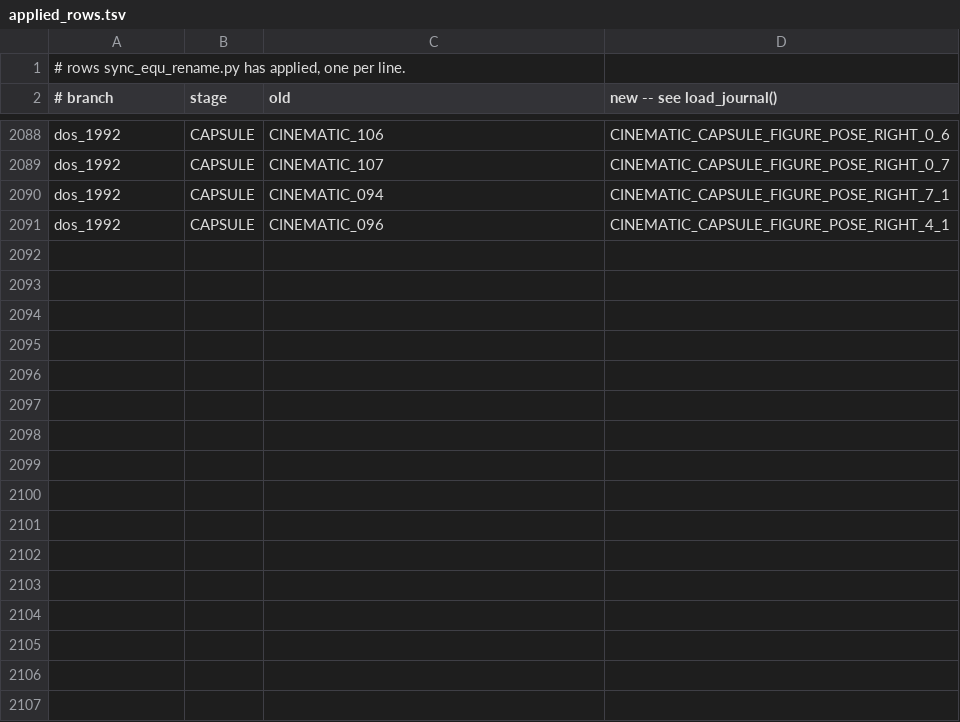
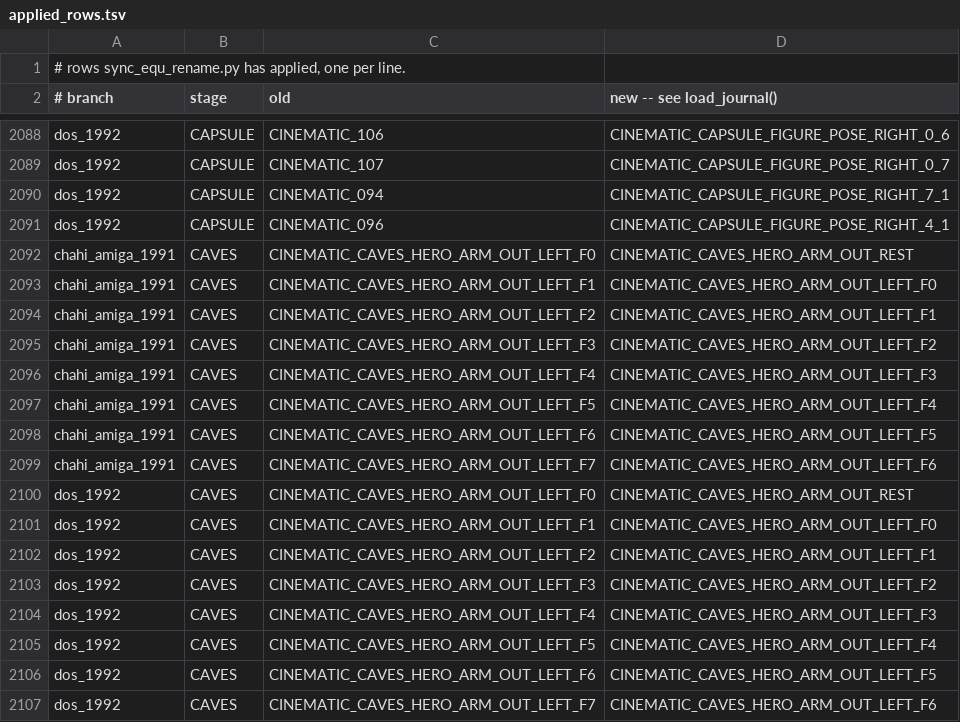
Before and after one commit to ArqueologiaDigital/another-world-source-reconstruction, a TSV file: notes/unified-scoping/applied_rows.tsv, drawn as a sheet; only a part is shown, gaps mark what is left out; the diff names each change by its address in the sheet, - before the commit and + after, or states it on an @@ line.

```diff
--- a/notes/unified-scoping/applied_rows.tsv
+++ b/notes/unified-scoping/applied_rows.tsv
+row 2092: chahi_amiga_1991 | CAVES | CINEMATIC_CAVES_HERO_ARM_OUT_LEFT_F0 | CINEMATIC_CAVES_HERO_ARM_OUT_REST
+row 2093: chahi_amiga_1991 | CAVES | CINEMATIC_CAVES_HERO_ARM_OUT_LEFT_F1 | CINEMATIC_CAVES_HERO_ARM_OUT_LEFT_F0
+row 2094: chahi_amiga_1991 | CAVES | CINEMATIC_CAVES_HERO_ARM_OUT_LEFT_F2 | CINEMATIC_CAVES_HERO_ARM_OUT_LEFT_F1
+row 2095: chahi_amiga_1991 | CAVES | CINEMATIC_CAVES_HERO_ARM_OUT_LEFT_F3 | CINEMATIC_CAVES_HERO_ARM_OUT_LEFT_F2
+row 2096: chahi_amiga_1991 | CAVES | CINEMATIC_CAVES_HERO_ARM_OUT_LEFT_F4 | CINEMATIC_CAVES_HERO_ARM_OUT_LEFT_F3
+row 2097: chahi_amiga_1991 | CAVES | CINEMATIC_CAVES_HERO_ARM_OUT_LEFT_F5 | CINEMATIC_CAVES_HERO_ARM_OUT_LEFT_F4
+row 2098: chahi_amiga_1991 | CAVES | CINEMATIC_CAVES_HERO_ARM_OUT_LEFT_F6 | CINEMATIC_CAVES_HERO_ARM_OUT_LEFT_F5
+row 2099: chahi_amiga_1991 | CAVES | CINEMATIC_CAVES_HERO_ARM_OUT_LEFT_F7 | CINEMATIC_CAVES_HERO_ARM_OUT_LEFT_F6
+row 2100: dos_1992 | CAVES | CINEMATIC_CAVES_HERO_ARM_OUT_LEFT_F0 | CINEMATIC_CAVES_HERO_ARM_OUT_REST
+row 2101: dos_1992 | CAVES | CINEMATIC_CAVES_HERO_ARM_OUT_LEFT_F1 | CINEMATIC_CAVES_HERO_ARM_OUT_LEFT_F0
+row 2102: dos_1992 | CAVES | CINEMATIC_CAVES_HERO_ARM_OUT_LEFT_F2 | CINEMATIC_CAVES_HERO_ARM_OUT_LEFT_F1
+row 2103: dos_1992 | CAVES | CINEMATIC_CAVES_HERO_ARM_OUT_LEFT_F3 | CINEMATIC_CAVES_HERO_ARM_OUT_LEFT_F2
+row 2104: dos_1992 | CAVES | CINEMATIC_CAVES_HERO_ARM_OUT_LEFT_F4 | CINEMATIC_CAVES_HERO_ARM_OUT_LEFT_F3
+row 2105: dos_1992 | CAVES | CINEMATIC_CAVES_HERO_ARM_OUT_LEFT_F5 | CINEMATIC_CAVES_HERO_ARM_OUT_LEFT_F4
+row 2106: dos_1992 | CAVES | CINEMATIC_CAVES_HERO_ARM_OUT_LEFT_F6 | CINEMATIC_CAVES_HERO_ARM_OUT_LEFT_F5
+row 2107: dos_1992 | CAVES | CINEMATIC_CAVES_HERO_ARM_OUT_LEFT_F7 | CINEMATIC_CAVES_HERO_ARM_OUT_LEFT_F6
```
Also changed, not shown: 7 other files.
